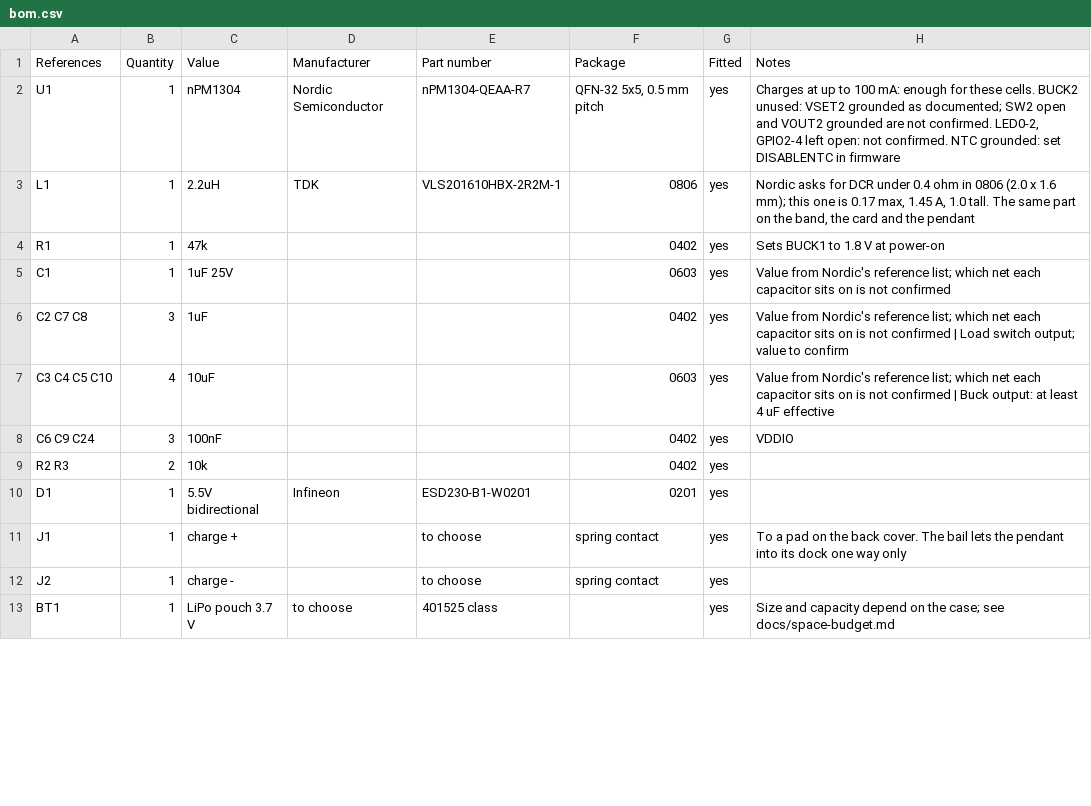
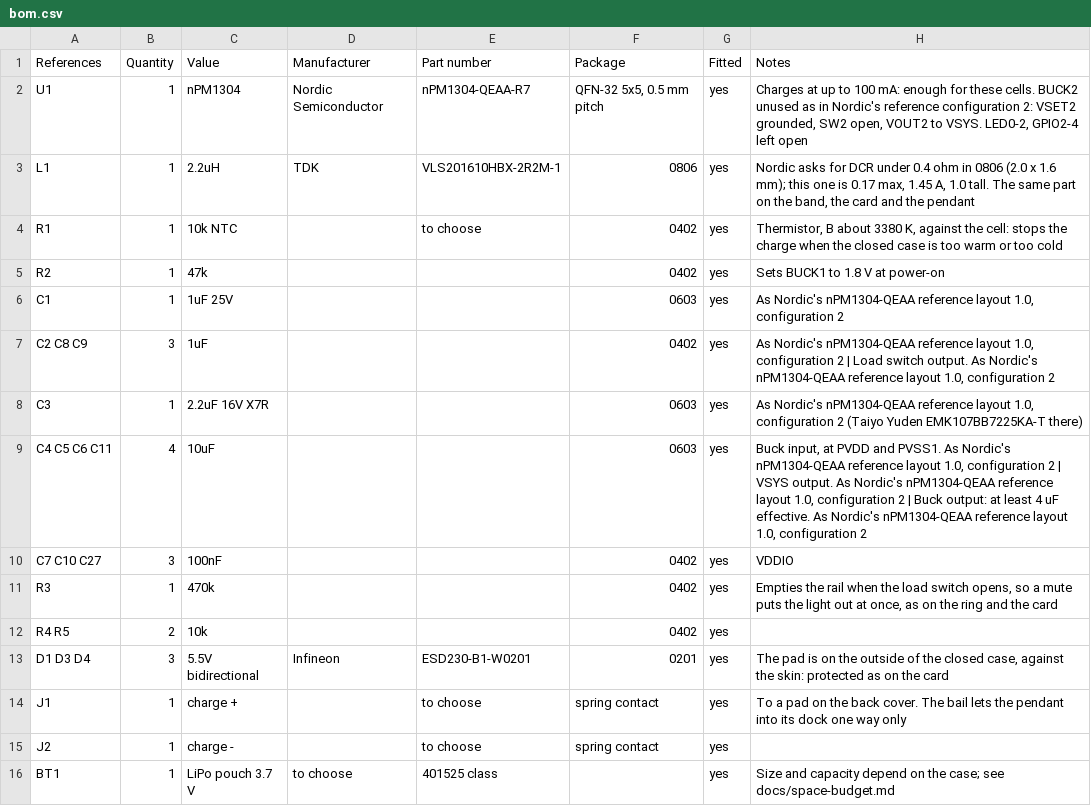
Before and after one commit to Open-Domus/manent-pendant, a CSV file: electrical/out/bom.csv, drawn as a sheet; only a part is shown; the diff covers the shown part only.

Commit message:
Bring over the band's corrections from Nordic's reference layouts
Seven points of the circuit follow the reference layouts; the pendant also takes the cell thermistor, the bleed resistor on the microphone rail and ESD protection on the service pads, and the button goes through the power chip's interrupt. Power budget and board updated.

```diff
--- a/electrical/out/bom.csv
+++ b/electrical/out/bom.csv
@@ -1,11 +1,14 @@
 References,Quantity,Value,Manufacturer,Part number,Package,Fitted,Notes
-U1,1,nPM1304,Nordic Semiconductor,nPM1304-QEAA-R7,"QFN-32 5x5, 0.5 mm pitch",yes,"Charges at up to 100 mA: enough for these cells. BUCK2 unused: VSET2 grounded as documented; SW2 open and VOUT2 grounded are not confirmed. LED0-2, GPIO2-4 left open: not confirmed. NTC grounded: set DISABLENTC in firmware"
+U1,1,nPM1304,Nordic Semiconductor,nPM1304-QEAA-R7,"QFN-32 5x5, 0.5 mm pitch",yes,"Charges at up to 100 mA: enough for these cells. BUCK2 unused as in Nordic's reference configuration 2: VSET2 grounded, SW2 open, VOUT2 to VSYS. LED0-2, GPIO2-4 left open"
 L1,1,2.2uH,TDK,VLS201610HBX-2R2M-1,0806,yes,"Nordic asks for DCR under 0.4 ohm in 0806 (2.0 x 1.6 mm); this one is 0.17 max, 1.45 A, 1.0 tall. The same part on the band, the card and the pendant"
-R1,1,47k,,,0402,yes,Sets BUCK1 to 1.8 V at power-on
-C1,1,1uF 25V,,,0603,yes,Value from Nordic's reference list; which net each capacitor sits on is not confirmed
-C2 C7 C8,3,1uF,,,0402,yes,Value from Nordic's reference list; which net each capacitor sits on is not confirmed | Load switch output; value to confirm
-C3 C4 C5 C10,4,10uF,,,0603,yes,Value from Nordic's reference list; which net each capacitor sits on is not confirmed | Buck output: at least 4 uF effective
-C6 C9 C24,3,100nF,,,0402,yes,VDDIO
-R2 R3,2,10k,,,0402,yes,
-D1,1,5.5V bidirectional,Infineon,ESD230-B1-W0201,0201,yes,
+R1,1,10k NTC,,to choose,0402,yes,"Thermistor, B about 3380 K, against the cell: stops the charge when the closed case is too warm or too cold"
+R2,1,47k,,,0402,yes,Sets BUCK1 to 1.8 V at power-on
+C1,1,1uF 25V,,,0603,yes,"As Nordic's nPM1304-QEAA reference layout 1.0, configuration 2"
+C2 C8 C9,3,1uF,,,0402,yes,"As Nordic's nPM1304-QEAA reference layout 1.0, configuration 2 | Load switch output. As Nordic's nPM1304-QEAA reference layout 1.0, configuration 2"
+C3,1,2.2uF 16V X7R,,,0603,yes,"As Nordic's nPM1304-QEAA reference layout 1.0, configuration 2 (Taiyo Yuden EMK107BB7225KA-T there)"
+C4 C5 C6 C11,4,10uF,,,0603,yes,"Buck input, at PVDD and PVSS1. As Nordic's nPM1304-QEAA reference layout 1.0, configuration 2 | VSYS output. As Nordic's nPM1304-QEAA reference layout 1.0, configuration 2 | Buck output: at least 4 uF effective. As Nordic's nPM1304-QEAA reference layout 1.0, configuration 2"
+C7 C10 C27,3,100nF,,,0402,yes,VDDIO
+R3,1,470k,,,0402,yes,"Empties the rail when the load switch opens, so a mute puts the light out at once, as on the ring and the card"
+R4 R5,2,10k,,,0402,yes,
+D1 D3 D4,3,5.5V bidirectional,Infineon,ESD230-B1-W0201,0201,yes,"The pad is on the outside of the closed case, against the skin: protected as on the card"
 J1,1,charge +,,to choose,spring contact,yes,To a pad on the back cover. The bail lets the pendant into its dock one way only
```
Also changed, not shown: 4 added rows, 1 removed row and 31 edited cells elsewhere in this file, 20 other files.
